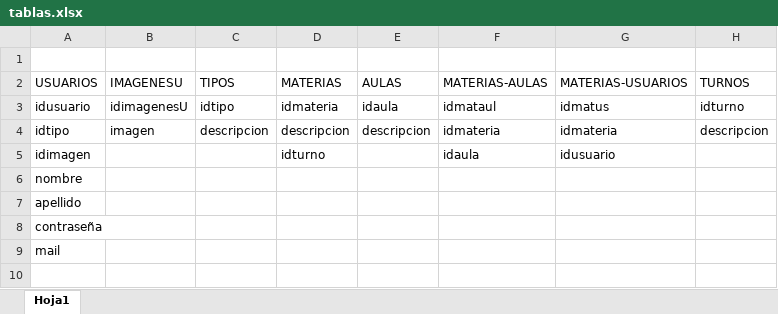
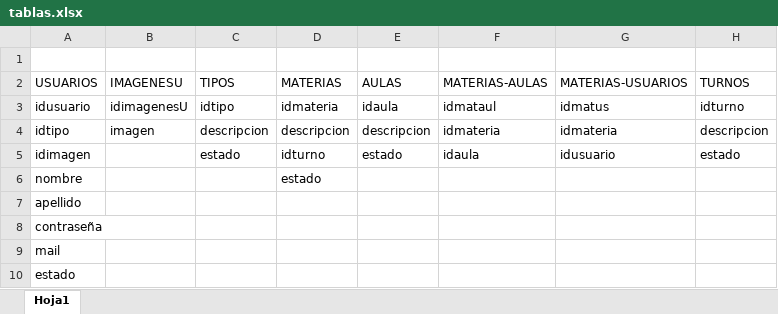
Before and after one commit to DeCecco/TPsegParcialPPS2017, an Excel workbook: tablas.xlsx, sheet Hoja1, drawn as a sheet; values as stored, in another font and other column widths than the file's, no borders; the diff names each change by its address in the sheet, - before the commit and + after, or states it on an @@ line.

```diff
--- a/tablas.xlsx (sheet Hoja1)
+++ b/tablas.xlsx (sheet Hoja1)
-C5 (TIPOS): (empty)
+C5 (TIPOS): estado
-E5 (AULAS): (empty)
+E5 (AULAS): estado
-H5 (TURNOS): (empty)
+H5 (TURNOS): estado
-D6 (MATERIAS): (empty)
+D6 (MATERIAS): estado
+row 10: estado
```
Also changed, not shown: 13 other files.
